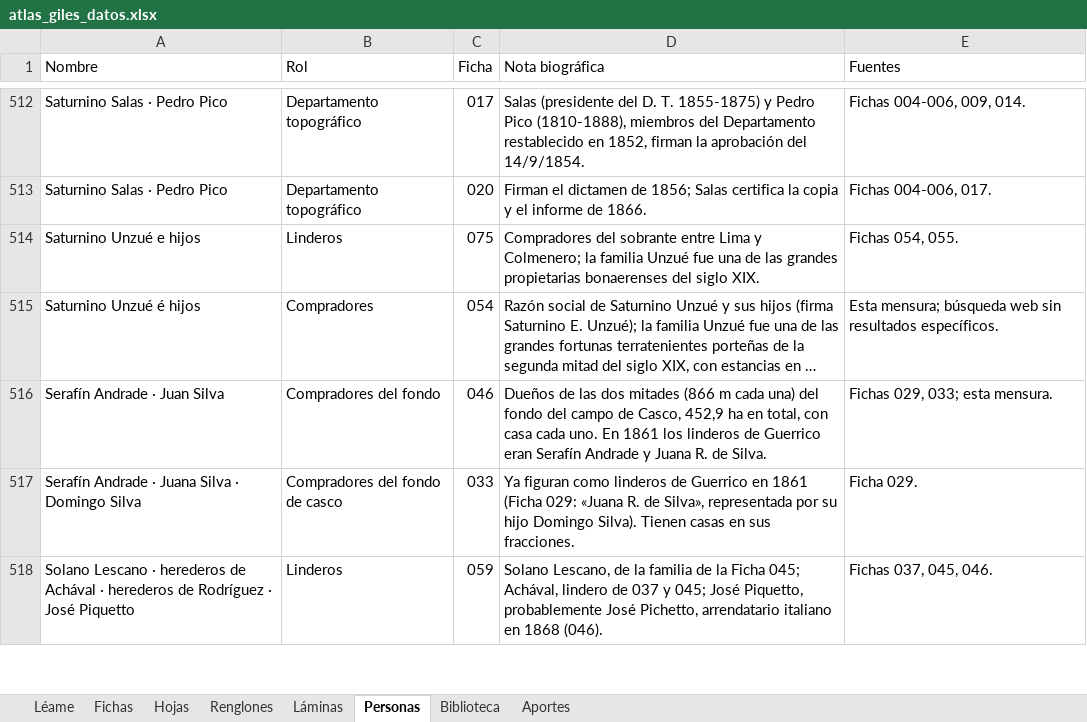
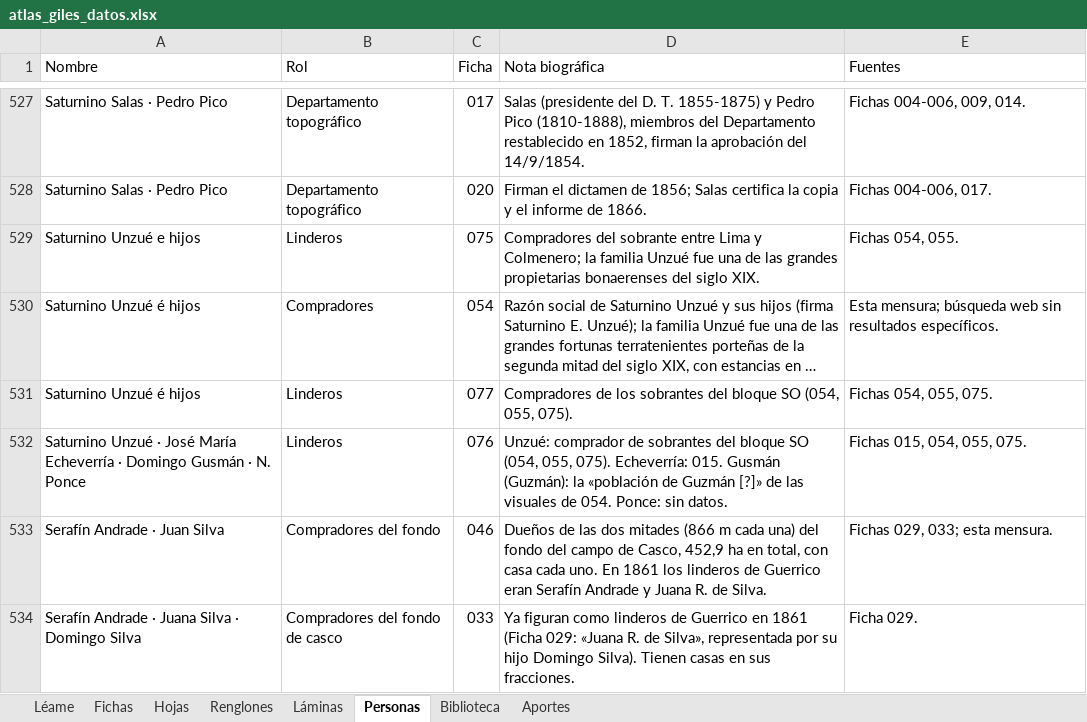
Before and after one commit to surtecto/atlas-mensuras-giles, an Excel workbook: descargas/atlas_giles_datos.xlsx, sheet Personas, drawn as a sheet; only a part is shown, gaps mark what is left out; the shorter side is filled out with more unchanged rows; long unchanged cells end in …; values as stored, in another font and other column widths than the file's, no cell formats; the diff covers the shown part only; the diff names each change by its address in the sheet, - before the commit and + after, or states it on an @@ line.

```diff
--- a/descargas/atlas_giles_datos.xlsx (sheet Personas)
+++ b/descargas/atlas_giles_datos.xlsx (sheet Personas)
+row 531: Saturnino Unzué é hijos | Linderos | 077 | Compradores de los sobrantes del bloque SO (054, 055, 075). | Fichas 054, 055, 075.
+row 532: Saturnino Unzué · José María Echeverría · Domingo Gusmán · N. Ponce | Linderos | 076 | Unzué: comprador de sobrantes del bloque SO (054, 055, 075). Echeverría: 015. Gusmán (Guzmán): la «población de Guzmán [?]» de las visuales de 054. Ponce: sin datos. | Fichas 015, 054, 055, 075.
```
Also changed, not shown: 19 added rows elsewhere in this sheet, sheet Renglones, sheet Fichas, sheet Láminas, sheet Hojas, sheet Léame, cell formats, 32 other files.
